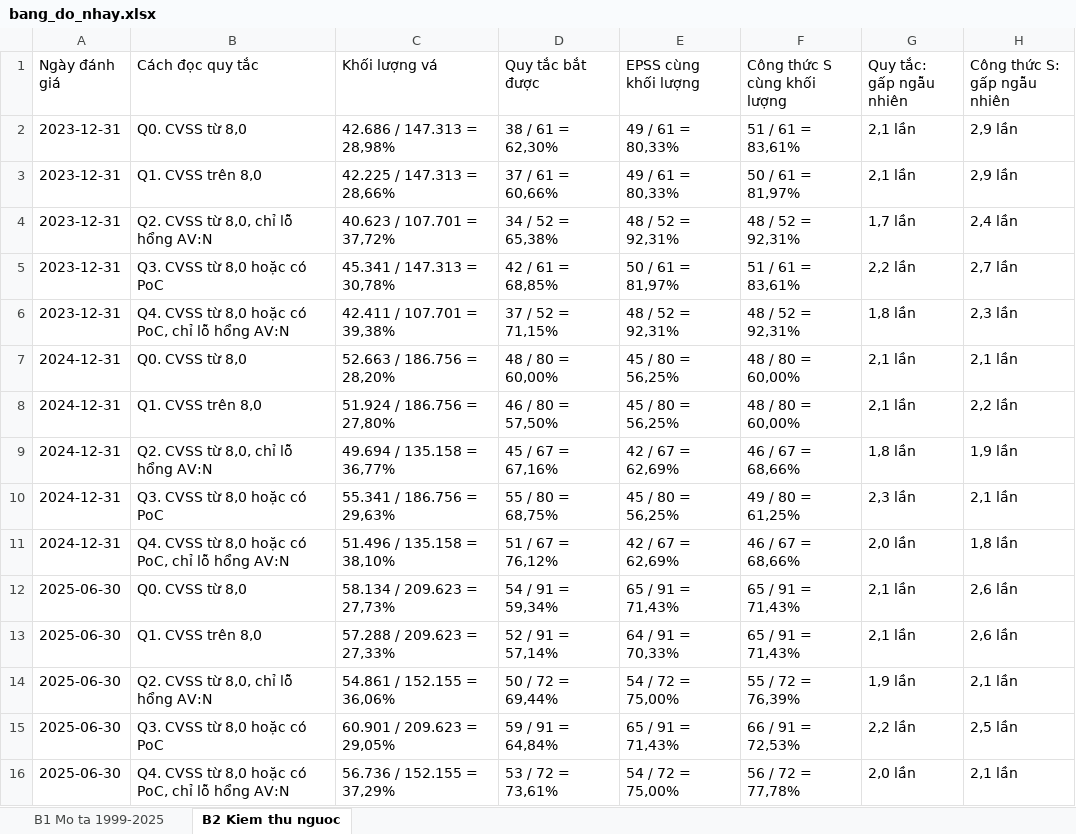
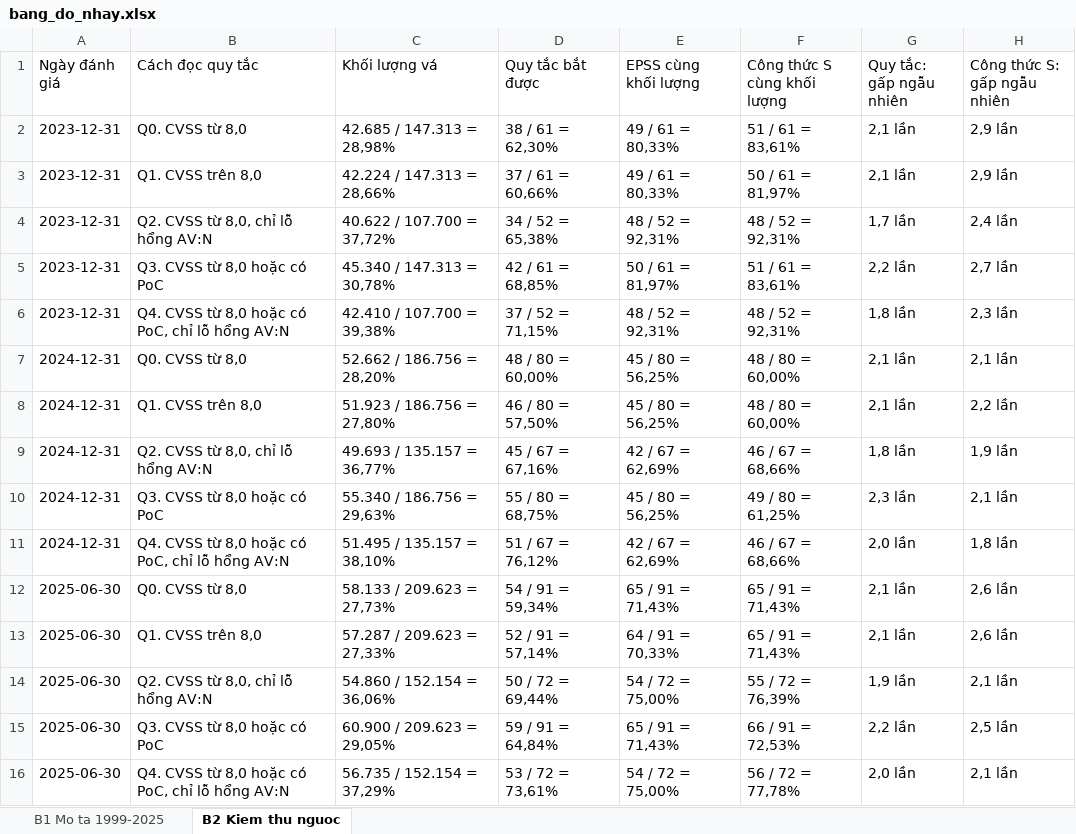
Before and after one commit to vuongtranminh/Cybersecurity-Policy-and-Governance, an Excel workbook: Thu_Kha_Thi/notebooks/ket_qua_do_nhay/bang_do_nhay.xlsx, sheet B2 Kiem thu nguoc, drawn as a sheet; values as stored, in another font and other column widths than the file's, no borders; the diff names each change by its address in the sheet, - before the commit and + after, or states it on an @@ line.

```diff
--- a/Thu_Kha_Thi/notebooks/ket_qua_do_nhay/bang_do_nhay.xlsx (sheet B2 Kiem thu nguoc)
+++ b/Thu_Kha_Thi/notebooks/ket_qua_do_nhay/bang_do_nhay.xlsx (sheet B2 Kiem thu nguoc)
-C2 (Khối lượng vá): 42.686 / 147.313 = 28,98%
+C2 (Khối lượng vá): 42.685 / 147.313 = 28,98%
-C3 (Khối lượng vá): 42.225 / 147.313 = 28,66%
+C3 (Khối lượng vá): 42.224 / 147.313 = 28,66%
-C4 (Khối lượng vá): 40.623 / 107.701 = 37,72%
+C4 (Khối lượng vá): 40.622 / 107.700 = 37,72%
-C5 (Khối lượng vá): 45.341 / 147.313 = 30,78%
+C5 (Khối lượng vá): 45.340 / 147.313 = 30,78%
-C6 (Khối lượng vá): 42.411 / 107.701 = 39,38%
+C6 (Khối lượng vá): 42.410 / 107.700 = 39,38%
-C7 (Khối lượng vá): 52.663 / 186.756 = 28,20%
+C7 (Khối lượng vá): 52.662 / 186.756 = 28,20%
-C8 (Khối lượng vá): 51.924 / 186.756 = 27,80%
+C8 (Khối lượng vá): 51.923 / 186.756 = 27,80%
-C9 (Khối lượng vá): 49.694 / 135.158 = 36,77%
+C9 (Khối lượng vá): 49.693 / 135.157 = 36,77%
-C10 (Khối lượng vá): 55.341 / 186.756 = 29,63%
+C10 (Khối lượng vá): 55.340 / 186.756 = 29,63%
-C11 (Khối lượng vá): 51.496 / 135.158 = 38,10%
+C11 (Khối lượng vá): 51.495 / 135.157 = 38,10%
-C12 (Khối lượng vá): 58.134 / 209.623 = 27,73%
+C12 (Khối lượng vá): 58.133 / 209.623 = 27,73%
-C13 (Khối lượng vá): 57.288 / 209.623 = 27,33%
+C13 (Khối lượng vá): 57.287 / 209.623 = 27,33%
-C14 (Khối lượng vá): 54.861 / 152.155 = 36,06%
+C14 (Khối lượng vá): 54.860 / 152.154 = 36,06%
-C15 (Khối lượng vá): 60.901 / 209.623 = 29,05%
+C15 (Khối lượng vá): 60.900 / 209.623 = 29,05%
-C16 (Khối lượng vá): 56.736 / 152.155 = 37,29%
+C16 (Khối lượng vá): 56.735 / 152.154 = 37,29%
```
Also changed, not shown: sheet B1 Mo ta 1999-2025, Thu_Kha_Thi/notebooks/ket_qua/bang_thong_ke.xlsx, Thu_Kha_Thi/notebooks/ket_qua_S/bang_kiem_chung_S.xlsx, 33 other files.
